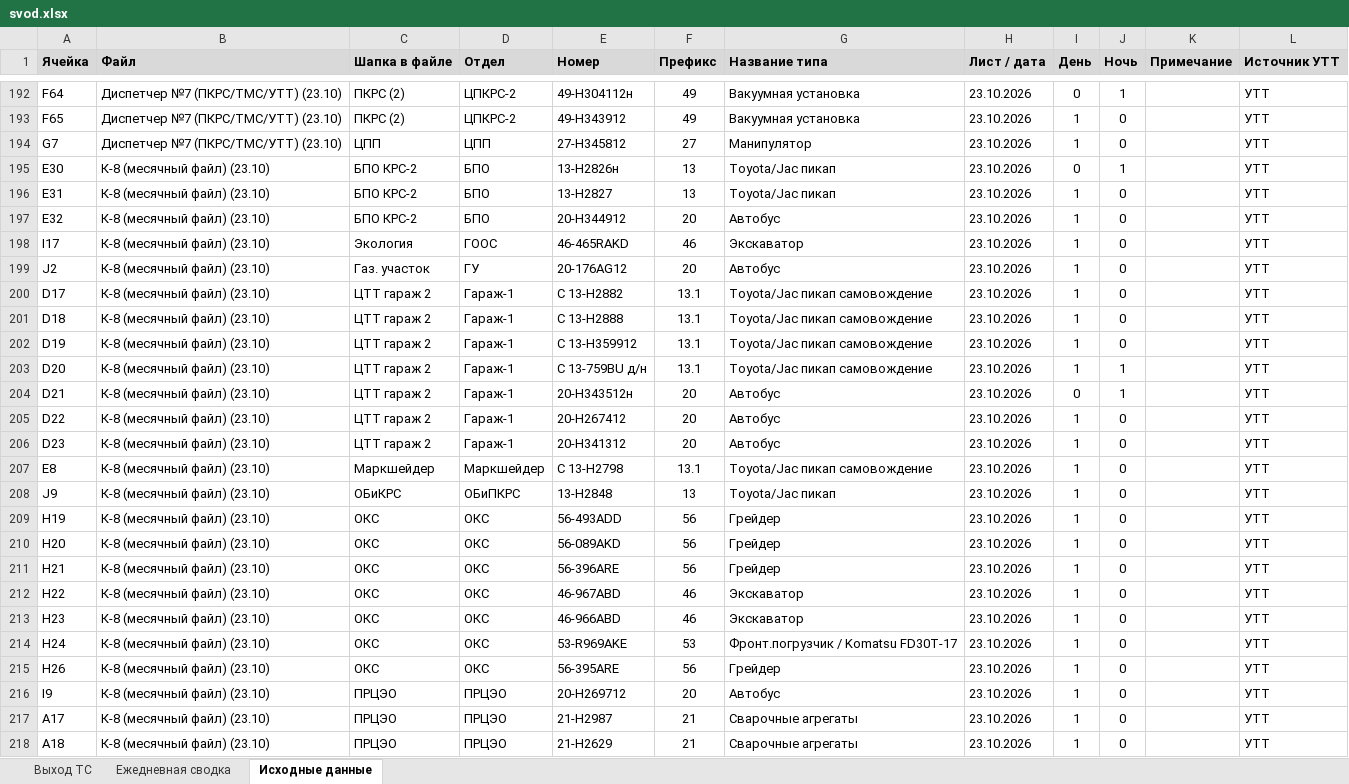
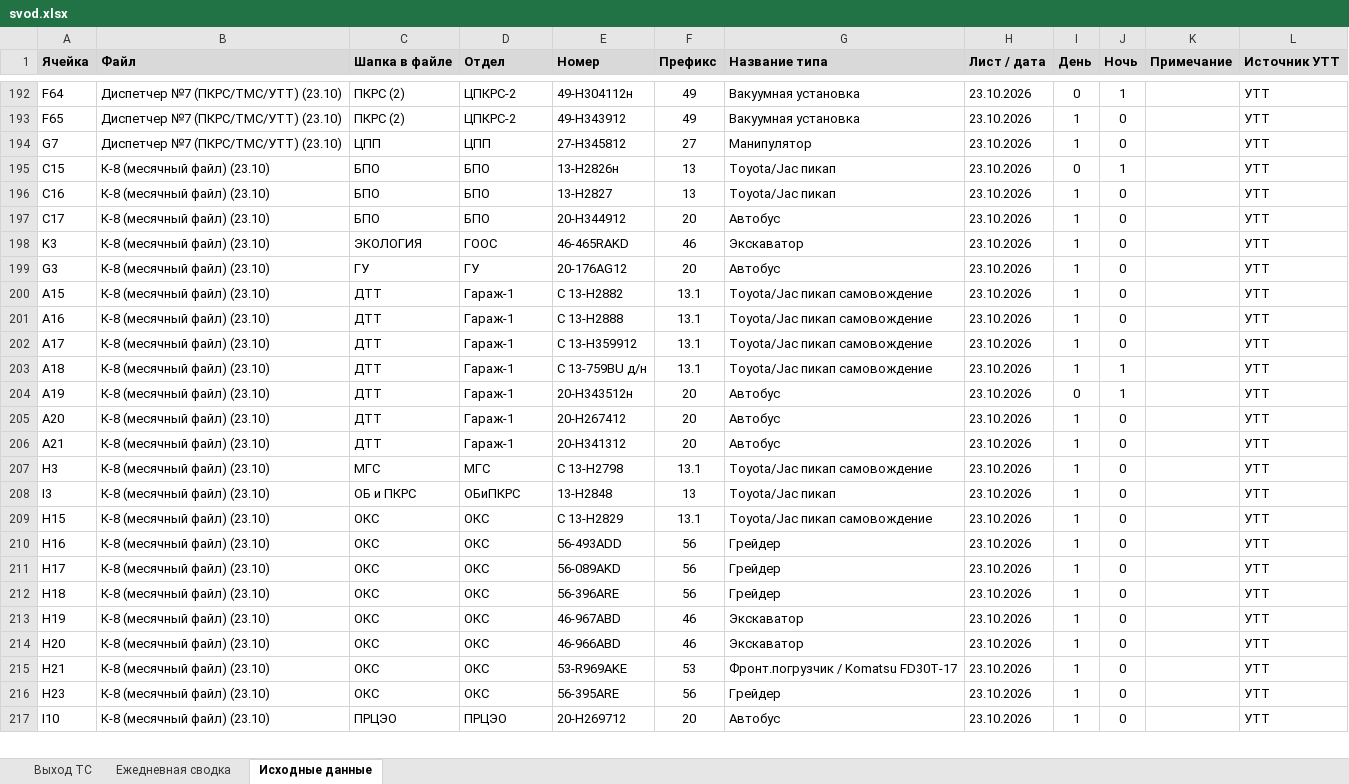
Before and after one commit to aura2889/summary, an Excel workbook: archive/2026-10-23/svod.xlsx, sheet Исходные данные, drawn as a sheet; only a part is shown, gaps mark what is left out; values as stored, in another font and other column widths than the file's, no borders; charts and pictures not drawn; removed rows and columns are numbered as before the commit, all else as after; the diff covers the shown part only; the diff names each change by its address in the sheet, - before the commit and + after, or states it on an @@ line.

Commit message:
Авто: данные на 2026-10-23

```diff
--- a/archive/2026-10-23/svod.xlsx (sheet Исходные данные)
+++ b/archive/2026-10-23/svod.xlsx (sheet Исходные данные)
-A195 (Ячейка): E30
+A195 (Ячейка): C15
-C195:C197 (Шапка в файле): БПО КРС-2
+C195:C197 (Шапка в файле): БПО
-A196 (Ячейка): E31
+A196 (Ячейка): C16
-A197 (Ячейка): E32
+A197 (Ячейка): C17
-A198 (Ячейка): I17
+A198 (Ячейка): K3
-C198 (Шапка в файле): Экология
+C198 (Шапка в файле): ЭКОЛОГИЯ
-A199 (Ячейка): J2
+A199 (Ячейка): G3
-C199 (Шапка в файле): Газ. участок
+C199 (Шапка в файле): ГУ
-A200 (Ячейка): D17
+A200 (Ячейка): A15
-C200:C206 (Шапка в файле): ЦТТ гараж 2
+C200:C206 (Шапка в файле): ДТТ
-A201 (Ячейка): D18
+A201 (Ячейка): A16
-A202 (Ячейка): D19
+A202 (Ячейка): A17
-A203 (Ячейка): D20
+A203 (Ячейка): A18
-A204 (Ячейка): D21
+A204 (Ячейка): A19
-A205 (Ячейка): D22
+A205 (Ячейка): A20
-A206 (Ячейка): D23
+A206 (Ячейка): A21
-A207 (Ячейка): E8
+A207 (Ячейка): H3
-C207 (Шапка в файле): Маркшейдер
+C207 (Шапка в файле): МГС
-D207 (Отдел): Маркшейдер
+D207 (Отдел): МГС
-A208 (Ячейка): J9
+A208 (Ячейка): I3
-C208 (Шапка в файле): ОБиКРС
+C208 (Шапка в файле): ОБ и ПКРС
+row 209: H15 | К-8 (месячный файл) (23.10) | ОКС | ОКС | С 13-Н2829 | 13.1 | Toyota/Jac пикап самовождение | 23.10.2026 | 1 | 0 |  | УТТ
-A210 (Ячейка): H19
+A210 (Ячейка): H16
-A211 (Ячейка): H20
+A211 (Ячейка): H17
-A212 (Ячейка): H21
+A212 (Ячейка): H18
-A213 (Ячейка): H22
+A213 (Ячейка): H19
-A214 (Ячейка): H23
+A214 (Ячейка): H20
-A215 (Ячейка): H24
+A215 (Ячейка): H21
-A216 (Ячейка): H26
+A216 (Ячейка): H23
-A217 (Ячейка): I9
+A217 (Ячейка): I10
-row 217: A17 | К-8 (месячный файл) (23.10) | ПРЦЭО | ПРЦЭО | 21-Н2987 | 21 | Сварочные агрегаты | 23.10.2026 | 1 | 0 |  | УТТ
-row 218: A18 | К-8 (месячный файл) (23.10) | ПРЦЭО | ПРЦЭО | 21-H2629 | 21 | Сварочные агрегаты | 23.10.2026 | 1 | 0 |  | УТТ
```
Also changed, not shown: 4 added rows, 2 removed rows and 57 edited cells elsewhere in this sheet, sheet Выход ТС, formulas that keep their value, 7 other files.
